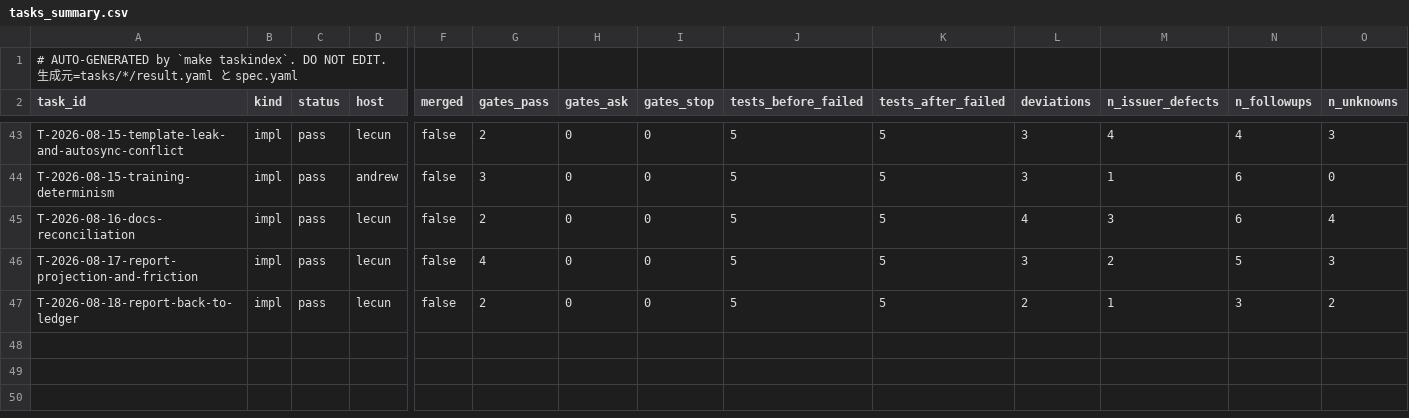
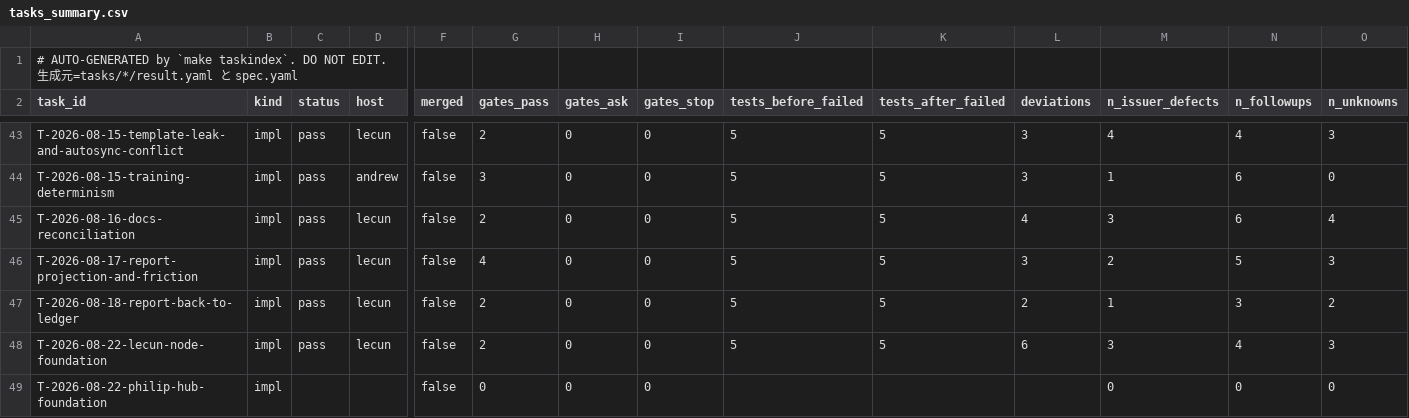
Before and after one commit to takuya3h/m2, a CSV file: context/auto/tasks_summary.csv, drawn as a sheet; only a part is shown, gaps mark what is left out; rows hold the shown columns only; the diff names each change by its address in the sheet, - before the commit and + after, or states it on an @@ line.

```diff
--- a/context/auto/tasks_summary.csv
+++ b/context/auto/tasks_summary.csv
+row 48: T-2026-08-22-lecun-node-foundation | impl | pass | lecun | false | 2 | 0 | 0 | 5 | 5 | 6 | 3 | 4 | 3
+row 49: T-2026-08-22-philip-hub-foundation | impl |  |  | false | 0 | 0 | 0 |  |  |  | 0 | 0 | 0
```
Also changed, not shown: 11 other files.
